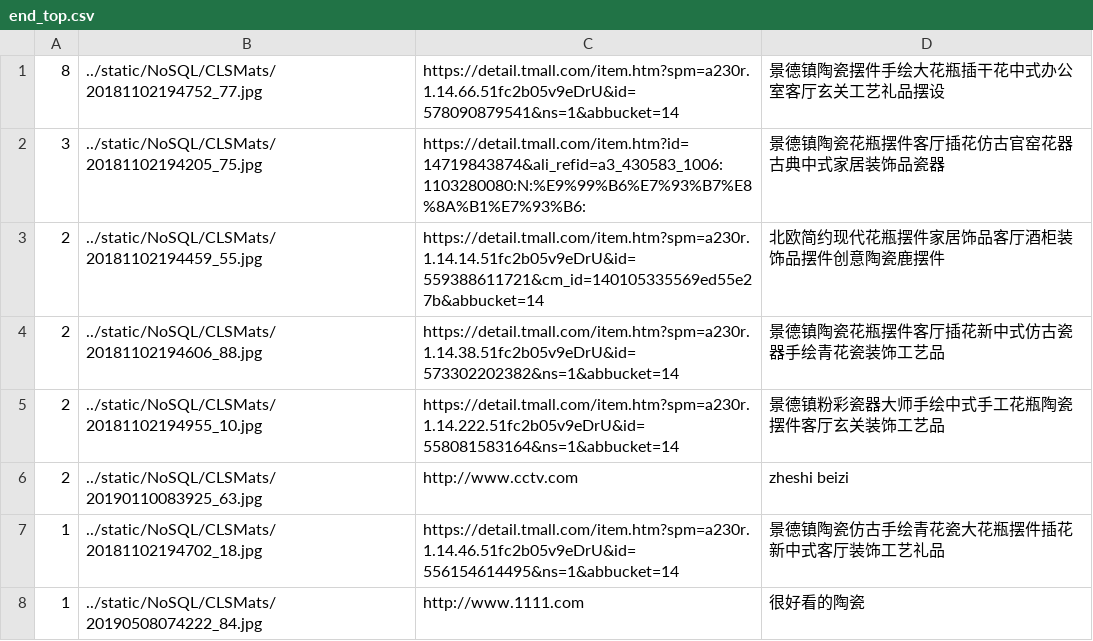
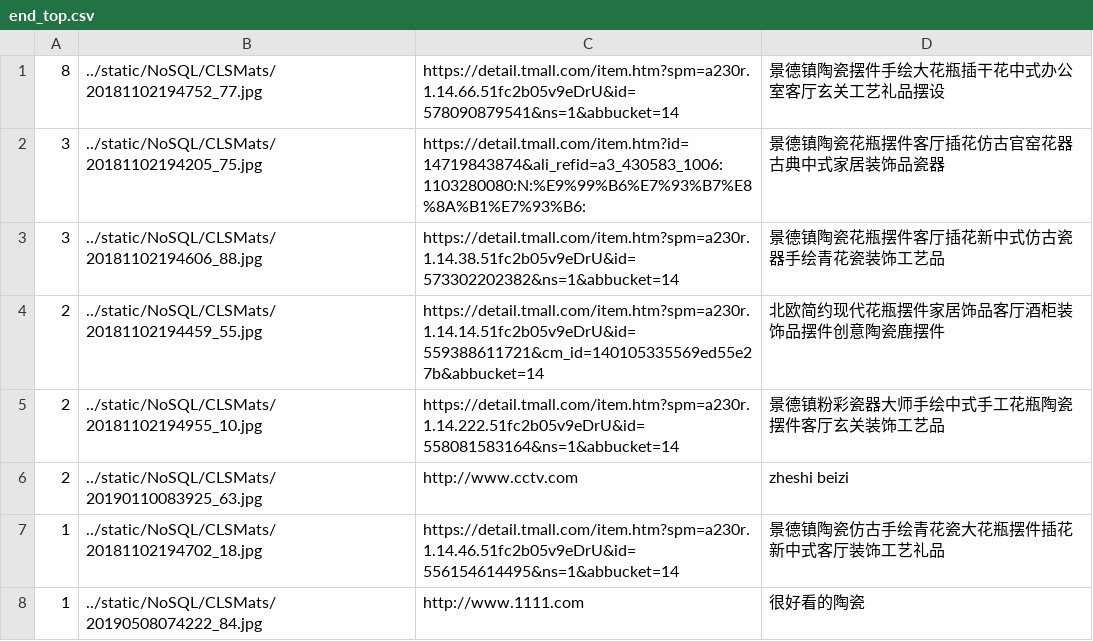
Before and after one commit to qq542793678/Image-search-Python-OpenCV-Django, a CSV file: static/NoSQL/end_top.csv, drawn as a sheet.

```diff
--- a/static/NoSQL/end_top.csv
+++ b/static/NoSQL/end_top.csv
@@ -2,4 +2,4 @@
 3,../static/NoSQL/CLSMats/20181102194205_75.jpg,https://detail.tmall.com/item.htm?id=14719843874&ali_refid=a3_430583_1006:1103280080:N:%E9%99%B6%E7%93%B7%E8%8A%B1%E7%93%B6:,景德镇陶瓷花瓶摆件客厅插花仿古官窑花器古典中式家居装饰品瓷器
+3,../static/NoSQL/CLSMats/20181102194606_88.jpg,https://detail.tmall.com/item.htm?spm=a230r.1.14.38.51fc2b05v9eDrU&id=573302202382&ns=1&abbucket=14,景德镇陶瓷花瓶摆件客厅插花新中式仿古瓷器手绘青花瓷装饰工艺品
 2,../static/NoSQL/CLSMats/20181102194459_55.jpg,https://detail.tmall.com/item.htm?spm=a230r.1.14.14.51fc2b05v9eDrU&id=559388611721&cm_id=140105335569ed55e27b&abbucket=14,北欧简约现代花瓶摆件家居饰品客厅酒柜装饰品摆件创意陶瓷鹿摆件
-2,../static/NoSQL/CLSMats/20181102194606_88.jpg,https://detail.tmall.com/item.htm?spm=a230r.1.14.38.51fc2b05v9eDrU&id=573302202382&ns=1&abbucket=14,景德镇陶瓷花瓶摆件客厅插花新中式仿古瓷器手绘青花瓷装饰工艺品
 2,../static/NoSQL/CLSMats/20181102194955_10.jpg,https://detail.tmall.com/item.htm?spm=a230r.1.14.222.51fc2b05v9eDrU&id=558081583164&ns=1&abbucket=14,景德镇粉彩瓷器大师手绘中式手工花瓶陶瓷摆件客厅玄关装饰工艺品
```
Also changed, not shown: static/NoSQL/center.csv, static/NoSQL/top.csv, 9 other files.
